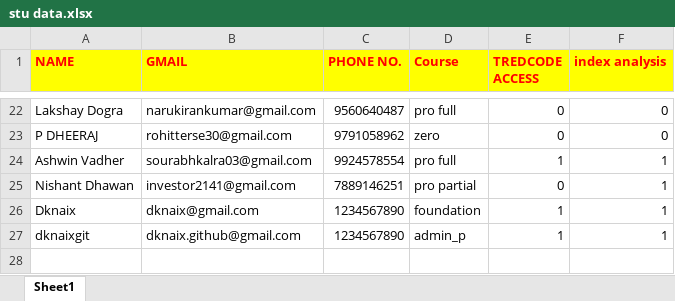
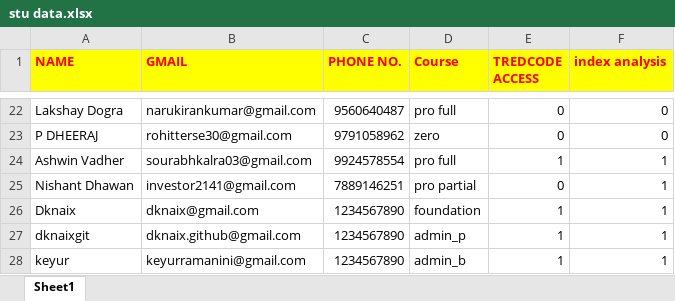
Before and after one commit to tcistudents/tci-students, an Excel workbook: stu data.xlsx, sheet Sheet1, drawn as a sheet; only a part is shown, gaps mark what is left out; values as stored, in another font and other column widths than the file's, no borders; the diff names each change by its address in the sheet, - before the commit and + after, or states it on an @@ line.

Commit message:
admin_b also ready testing now

```diff
--- a/stu data.xlsx (sheet Sheet1)
+++ b/stu data.xlsx (sheet Sheet1)
+row 28: keyur | keyurramanini@gmail.com | 1234567890 | admin_b | 1 | 1
```
Also changed, not shown: 4 other files.
